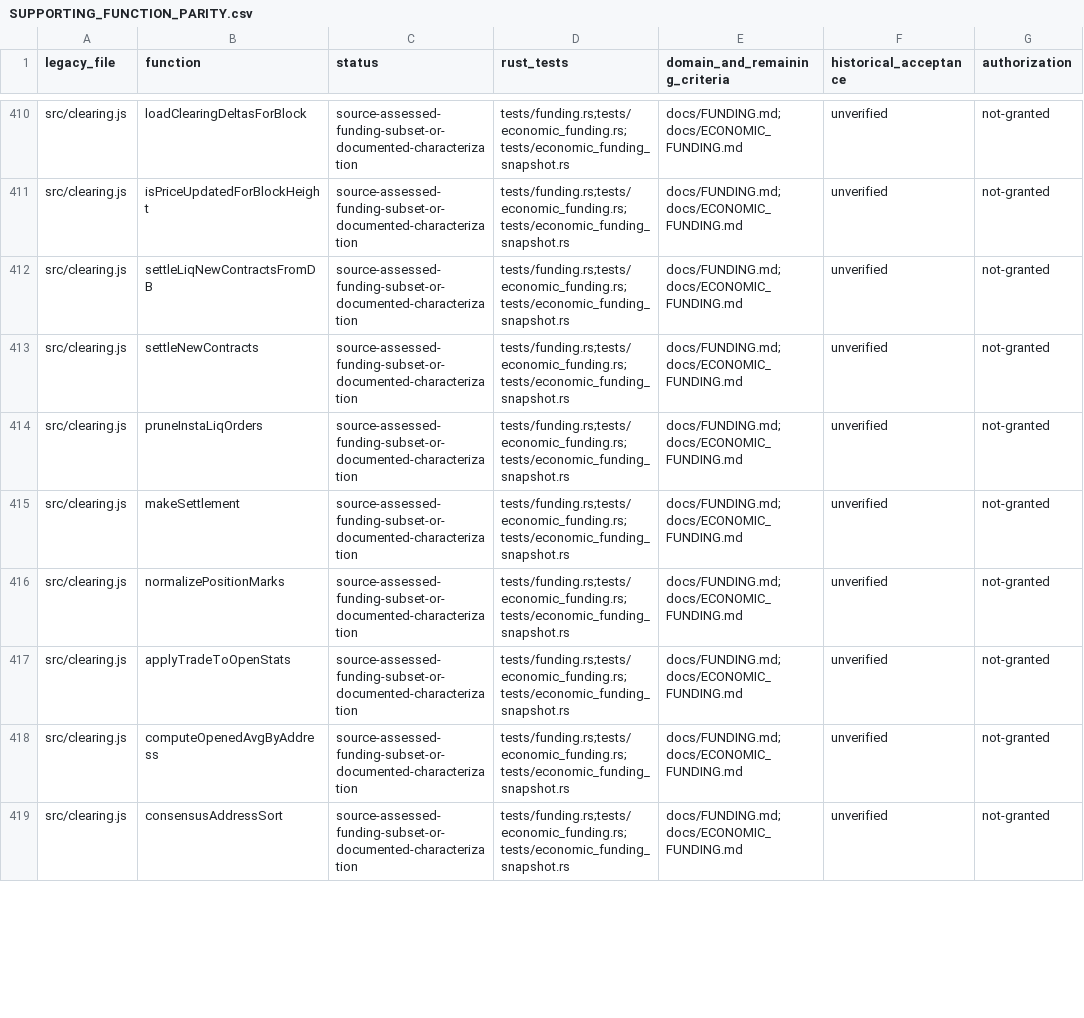
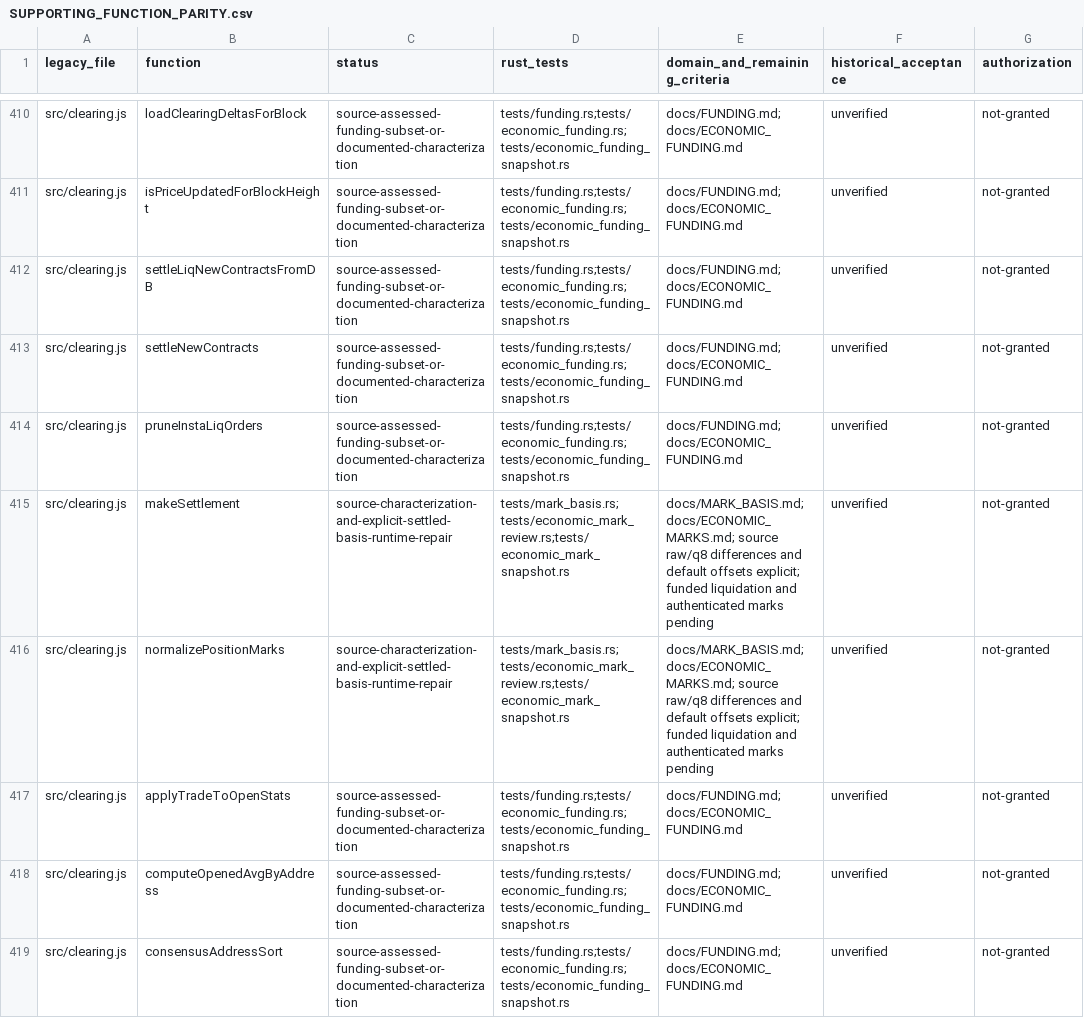
Before and after one commit to patrickdugan/TradeLayer-Rust, a CSV file: docs/SUPPORTING_FUNCTION_PARITY.csv, drawn as a sheet; only a part is shown, gaps mark what is left out; the diff covers the shown part only.

Commit message:
feat: settle marks with exact basis and funded default offsets

```diff
--- a/docs/SUPPORTING_FUNCTION_PARITY.csv
+++ b/docs/SUPPORTING_FUNCTION_PARITY.csv
@@ -414,4 +414,4 @@ src/clearing.js,settleNewContracts,source-assessed-funding-subset-or-documented-
 src/clearing.js,pruneInstaLiqOrders,source-assessed-funding-subset-or-documented-characterization,tests/funding.rs;tests/economic_funding.rs;tests/economic_funding_snapshot.rs,docs/FUNDING.md;docs/ECONOMIC_FUNDING.md,unverified,not-granted
-src/clearing.js,makeSettlement,source-assessed-funding-subset-or-documented-characterization,tests/funding.rs;tests/economic_funding.rs;tests/economic_funding_snapshot.rs,docs/FUNDING.md;docs/ECONOMIC_FUNDING.md,unverified,not-granted
-src/clearing.js,normalizePositionMarks,source-assessed-funding-subset-or-documented-characterization,tests/funding.rs;tests/economic_funding.rs;tests/economic_funding_snapshot.rs,docs/FUNDING.md;docs/ECONOMIC_FUNDING.md,unverified,not-granted
+src/clearing.js,makeSettlement,source-characterization-and-explicit-settled-basis-runtime-repair,tests/mark_basis.rs;tests/economic_mark_review.rs;tests/economic_mark_snapshot.rs,docs/MARK_BASIS.md;docs/ECONOMIC_MARKS.md; source raw/q8 differences and default offsets explicit; funded liquidation and authenticated marks pending,unverified,not-granted
+src/clearing.js,normalizePositionMarks,source-characterization-and-explicit-settled-basis-runtime-repair,tests/mark_basis.rs;tests/economic_mark_review.rs;tests/economic_mark_snapshot.rs,docs/MARK_BASIS.md;docs/ECONOMIC_MARKS.md; source raw/q8 differences and default offsets explicit; funded liquidation and authenticated marks pending,unverified,not-granted
 src/clearing.js,applyTradeToOpenStats,source-assessed-funding-subset-or-documented-characterization,tests/funding.rs;tests/economic_funding.rs;tests/economic_funding_snapshot.rs,docs/FUNDING.md;docs/ECONOMIC_FUNDING.md,unverified,not-granted
```
Also changed, not shown: 15 edited cells elsewhere in this file, docs/PARITY_ROADMAP.csv, 25 other files.
